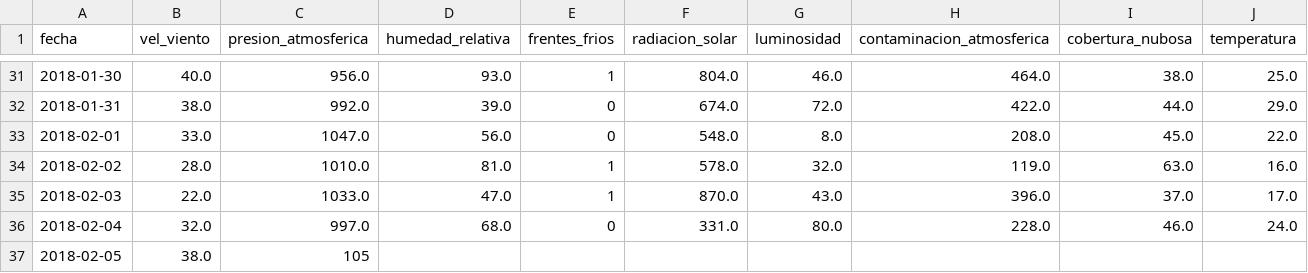
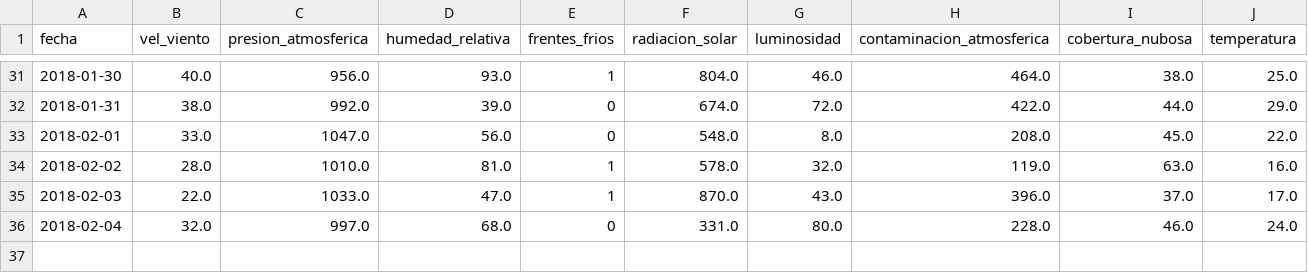
Before and after one commit to Crakcisco/Tobatam, a CSV file: temperaturas.csv, drawn as a sheet; only a part is shown, gaps mark what is left out.

Commit message:
temperaturas.csv

```diff
--- a/temperaturas.csv
+++ b/temperaturas.csv
@@ -36,2 +36 @@ fecha,vel_viento,presion_atmosferica,humedad_relativa,frentes_frios,radiacion_so
 2018-02-04,32.0,997.0,68.0,0,331.0,80.0,228.0,46.0,24.0
-2018-02-05,38.0,105
```
